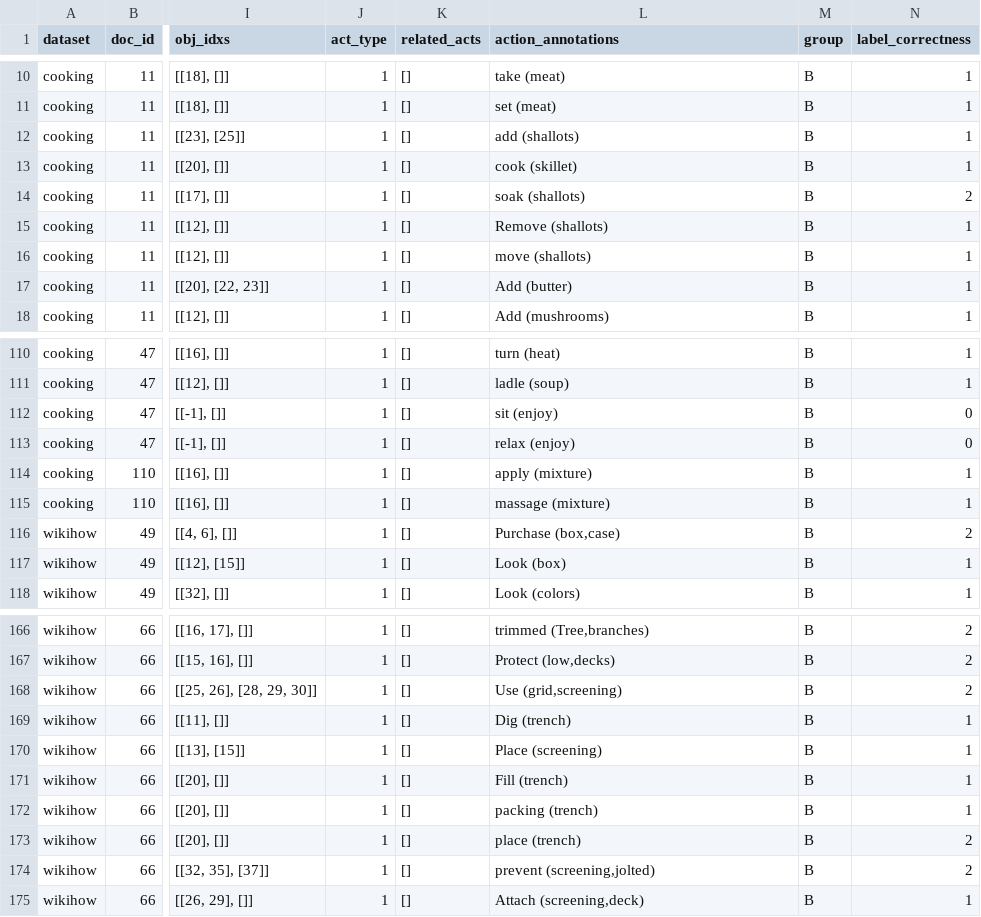
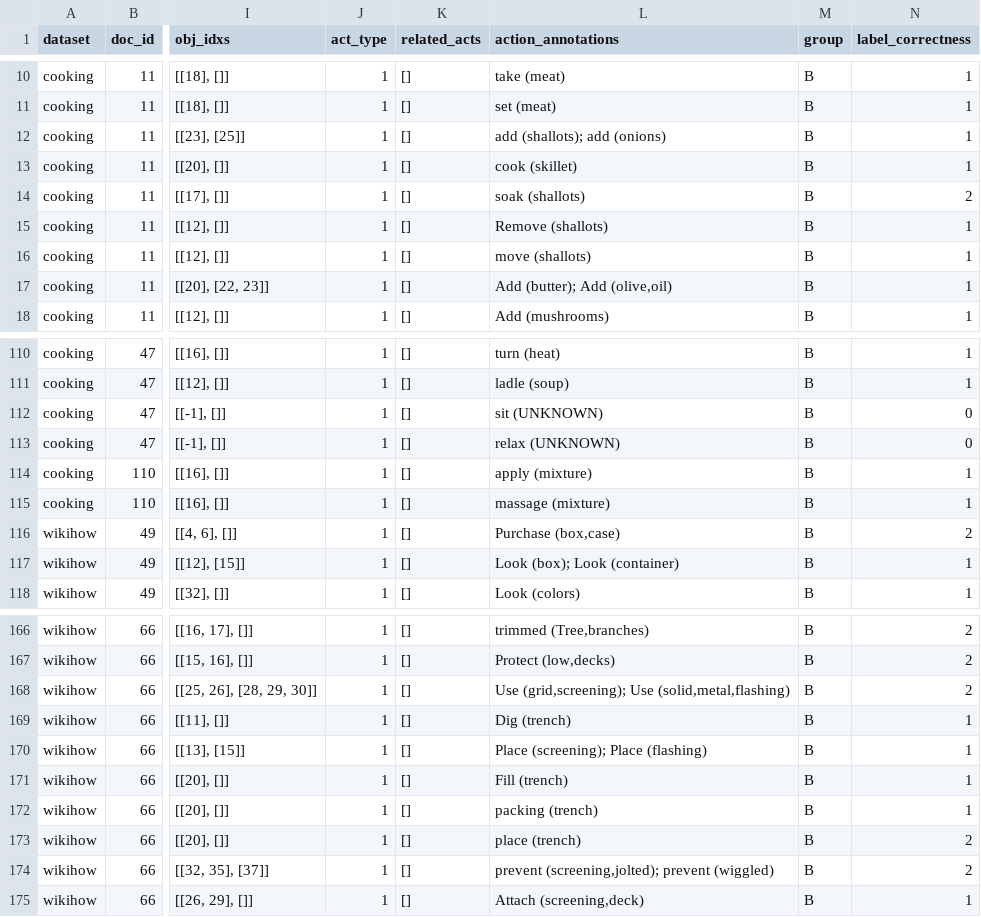
Before and after one commit to utop1an/llm-action-extraction, a CSV file: annotation_analysis/samples/sampled_B.csv, drawn as a sheet; only a part is shown, gaps mark what is left out; the diff covers the shown part only; the diff names each change by its address in the sheet, - before the commit and + after, or states it on an @@ line.

```diff
--- a/annotation_analysis/samples/sampled_B.csv
+++ b/annotation_analysis/samples/sampled_B.csv
-L12 (action_annotations): add (shallots)
+L12 (action_annotations): add (shallots); add (onions)
-L17 (action_annotations): Add (butter)
+L17 (action_annotations): Add (butter); Add (olive,oil)
-L112 (action_annotations): sit (enjoy)
+L112 (action_annotations): sit (UNKNOWN)
-L113 (action_annotations): relax (enjoy)
+L113 (action_annotations): relax (UNKNOWN)
-L117 (action_annotations): Look (box)
+L117 (action_annotations): Look (box); Look (container)
-L168 (action_annotations): Use (grid,screening)
+L168 (action_annotations): Use (grid,screening); Use (solid,metal,flashing)
-L170 (action_annotations): Place (screening)
+L170 (action_annotations): Place (screening); Place (flashing)
-L174 (action_annotations): prevent (screening,jolted)
+L174 (action_annotations): prevent (screening,jolted); prevent (wiggled)
```
Also changed, not shown: 76 edited cells elsewhere in this file, annotation_analysis/samples/sampled_A.csv, 44 other files.
